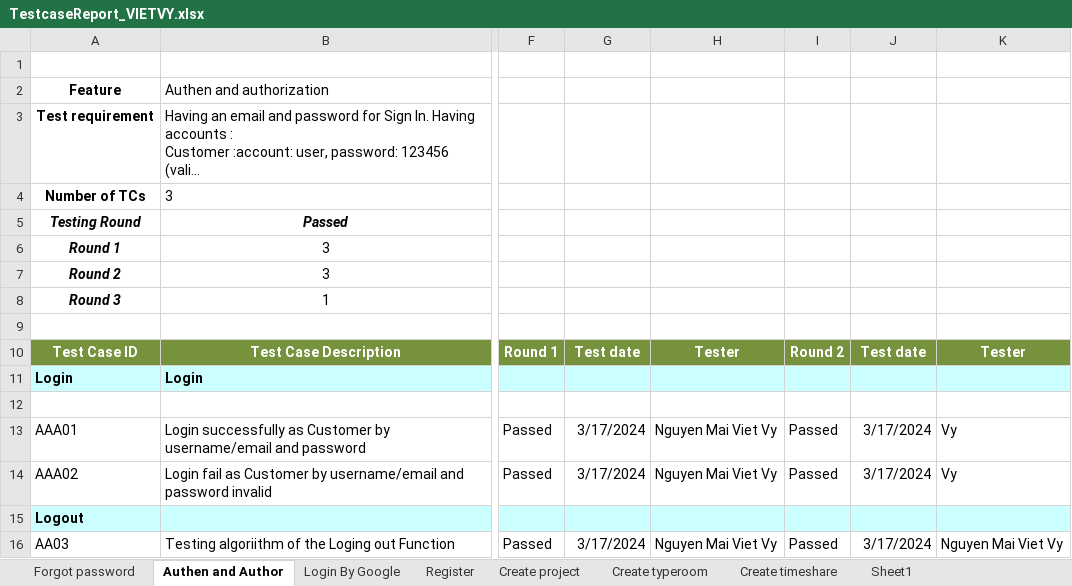
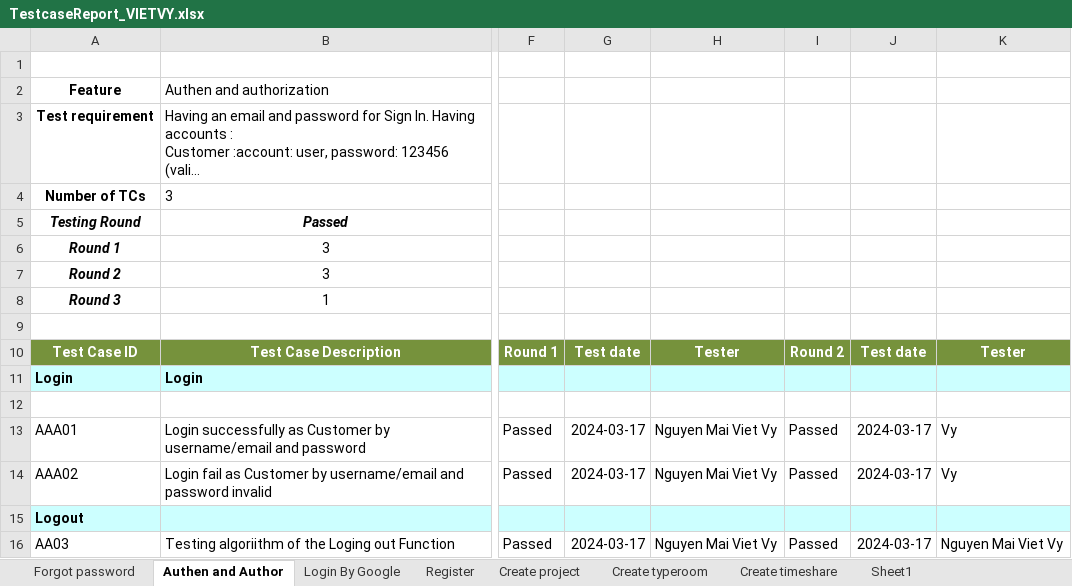
Before and after one commit to Bentanik/SWT, an Excel workbook: TestCase/TestcaseReport_VIETVY.xlsx, sheet Authen and Author, drawn as a sheet; only a part is shown, gaps mark what is left out; long unchanged cells end in …; values as stored, in another font and other column widths than the file's, no borders; the diff names each change by its address in the sheet, - before the commit and + after, or states it on an @@ line.

```diff
--- a/TestCase/TestcaseReport_VIETVY.xlsx (sheet Authen and Author)
+++ b/TestCase/TestcaseReport_VIETVY.xlsx (sheet Authen and Author)
-G13:G14: 3/17/2024
+G13:G14: 2024-03-17
-J13:J14: 3/17/2024
+J13:J14: 2024-03-17
-G16: 3/17/2024
+G16: 2024-03-17
-J16: 3/17/2024
+J16: 2024-03-17
```
Also changed, not shown: sheet Create project, sheet Create typeroom, sheet Register, sheet Forgot password, sheet Create timeshare, sheet Login By Google, charts or pictures, 8 other files.
